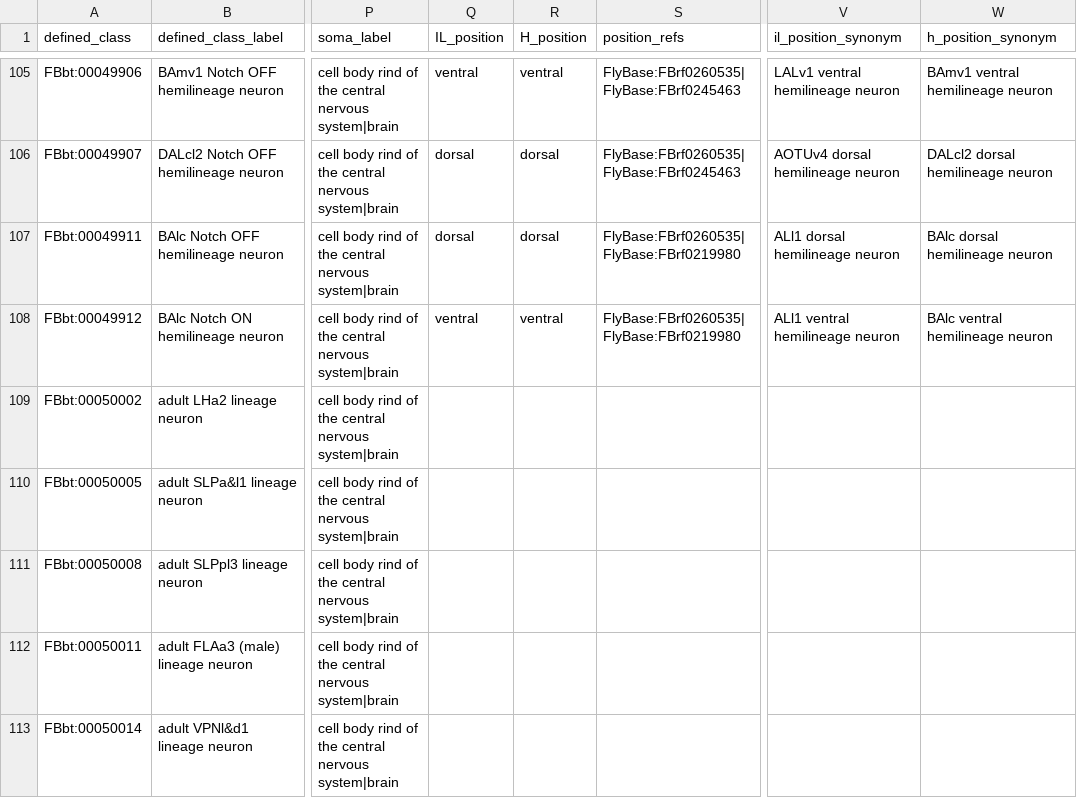
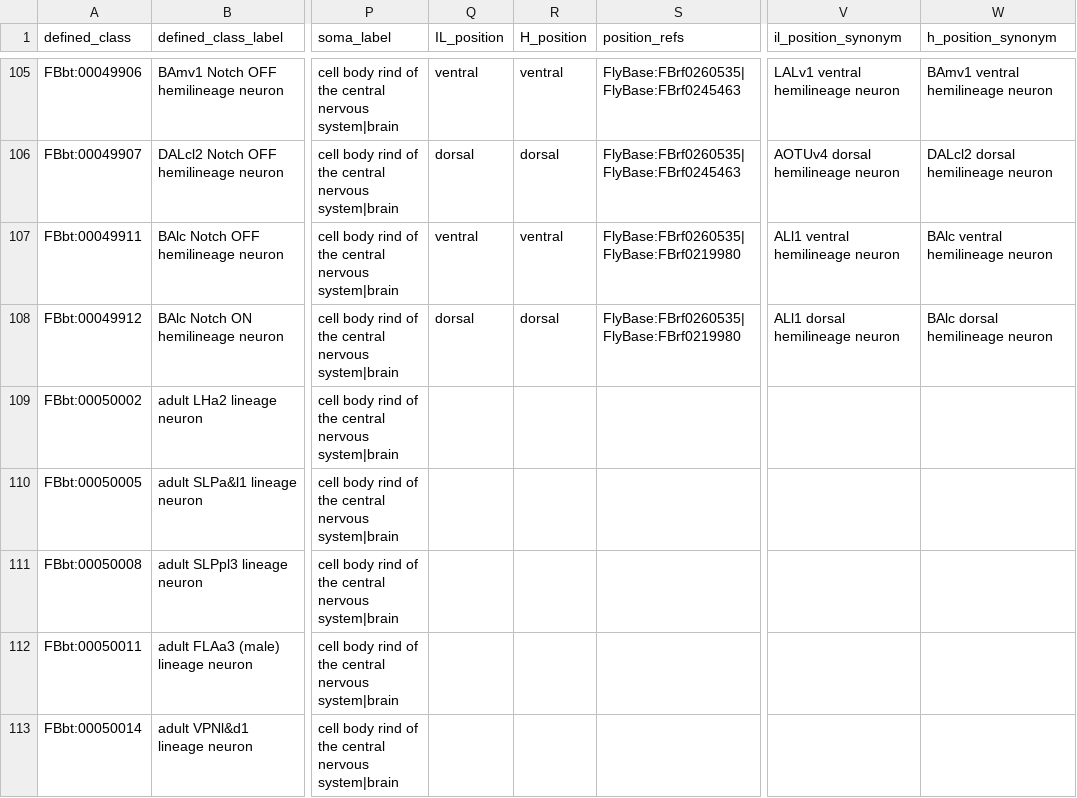
Before and after one commit to FlyBase/drosophila-anatomy-developmental-ontology, a TSV file: src/patterns/data/all-axioms/neuronByBirthStageAndNotchStatusFromNeuroblastAtDevStage.tsv, drawn as a sheet; only a part is shown, gaps mark what is left out; the diff names each change by its address in the sheet, - before the commit and + after, or states it on an @@ line.

Commit message:
correct BAlc mapping

```diff
--- a/src/patterns/data/all-axioms/neuronByBirthStageAndNotchStatusFromNeuroblastAtDevStage.tsv
+++ b/src/patterns/data/all-axioms/neuronByBirthStageAndNotchStatusFromNeuroblastAtDevStage.tsv
-Q107 (IL_position): dorsal
+Q107 (IL_position): ventral
-R107 (H_position): dorsal
+R107 (H_position): ventral
-V107 (il_position_synonym): ALl1 dorsal hemilineage neuron
+V107 (il_position_synonym): ALl1 ventral hemilineage neuron
-W107 (h_position_synonym): BAlc dorsal hemilineage neuron
+W107 (h_position_synonym): BAlc ventral hemilineage neuron
-Q108 (IL_position): ventral
+Q108 (IL_position): dorsal
-R108 (H_position): ventral
+R108 (H_position): dorsal
-V108 (il_position_synonym): ALl1 ventral hemilineage neuron
+V108 (il_position_synonym): ALl1 dorsal hemilineage neuron
-W108 (h_position_synonym): BAlc ventral hemilineage neuron
+W108 (h_position_synonym): BAlc dorsal hemilineage neuron
```
Also changed, not shown: 1 other file.
